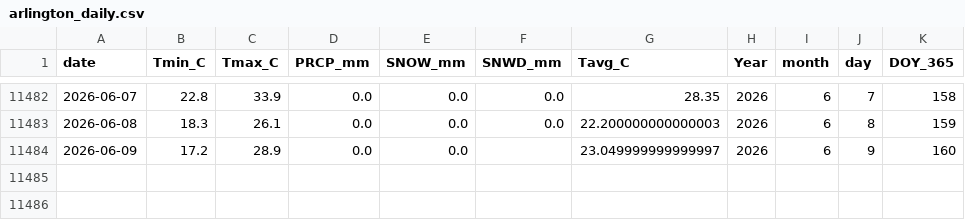
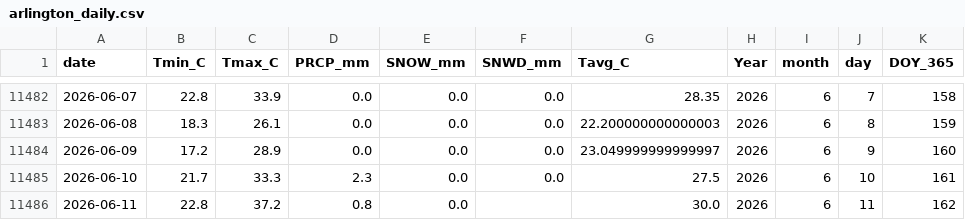
Before and after one commit to jp1309/arlington_weather, a CSV file: data/arlington_daily.csv, drawn as a sheet; only a part is shown, gaps mark what is left out.

```diff
--- a/data/arlington_daily.csv
+++ b/data/arlington_daily.csv
@@ -11483,2 +11483,4 @@ date,Tmin_C,Tmax_C,PRCP_mm,SNOW_mm,SNWD_mm,Tavg_C,Year,month,day,DOY_365
 2026-06-08,18.3,26.1,0.0,0.0,0.0,22.200000000000003,2026,6,8,159
-2026-06-09,17.2,28.9,0.0,0.0,,23.049999999999997,2026,6,9,160
+2026-06-09,17.2,28.9,0.0,0.0,0.0,23.049999999999997,2026,6,9,160
+2026-06-10,21.7,33.3,2.3,0.0,0.0,27.5,2026,6,10,161
+2026-06-11,22.8,37.2,0.8,0.0,,30.0,2026,6,11,162
```
Also changed, not shown: data/climatology_doy365_percentiles.csv, 2 other files.
